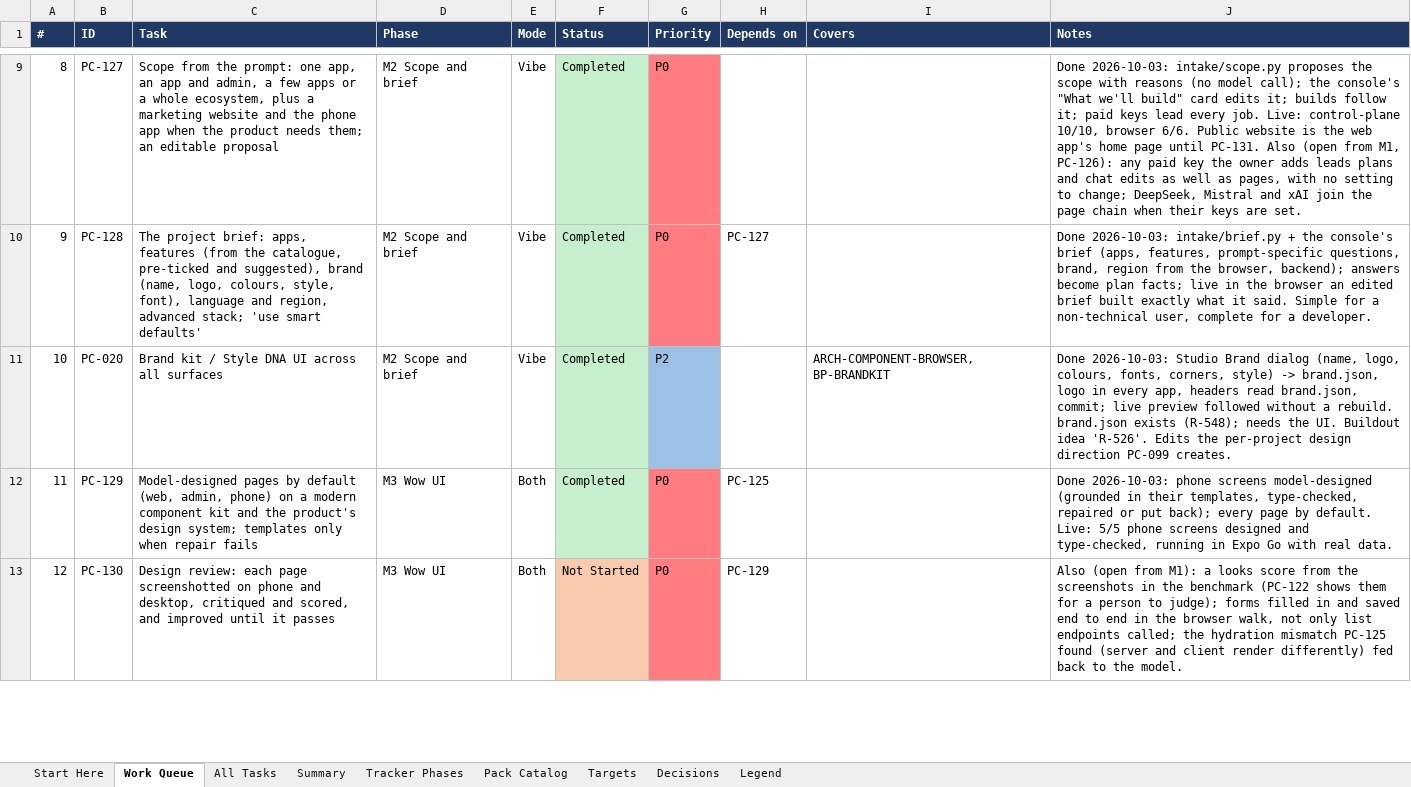
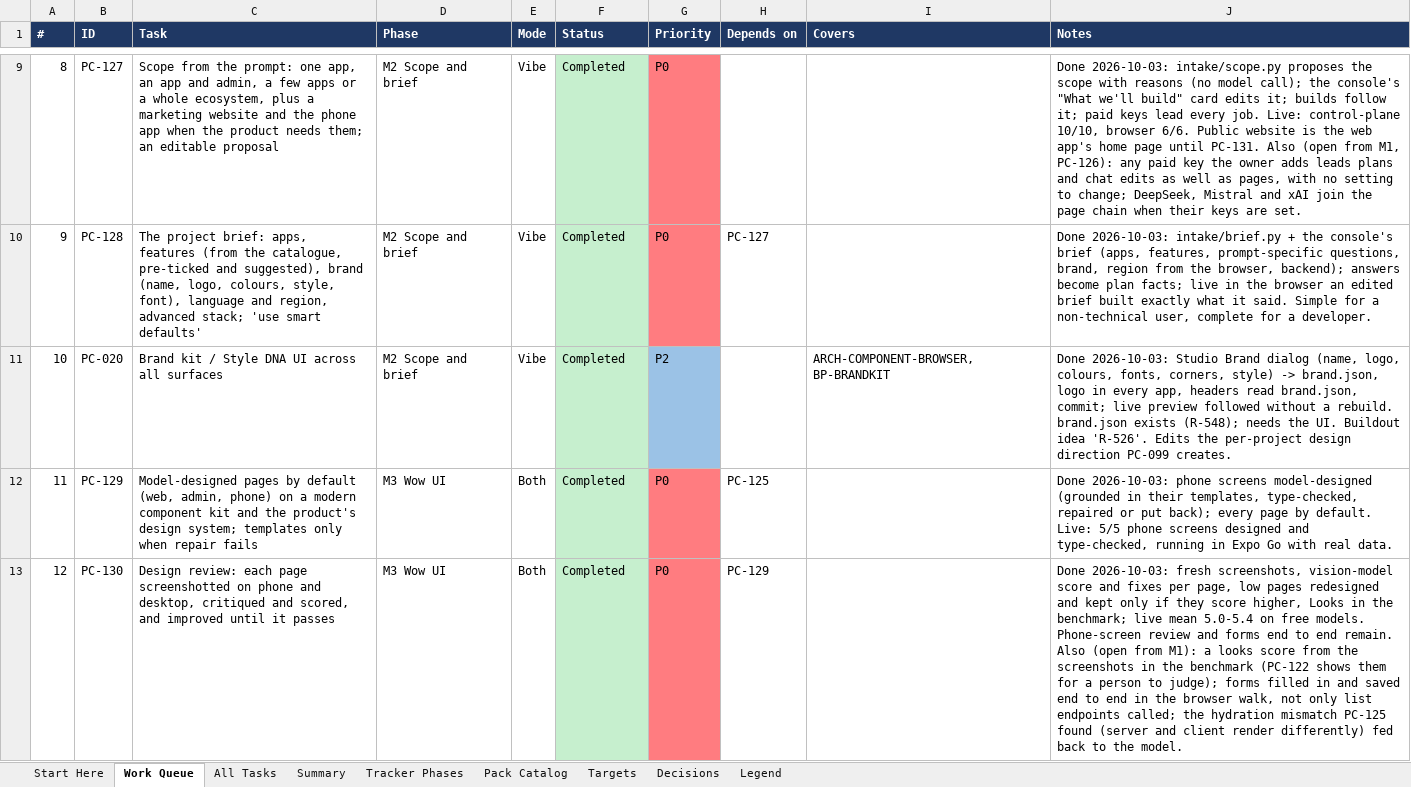
Before and after one commit to sanjeetji/OmniStackAi, an Excel workbook: R_&_D/Platform_Completion/OmniStackAI_Master_Tasks.xlsx, sheet Work Queue, drawn as a sheet; only a part is shown, gaps mark what is left out; values as stored, in another font and other column widths than the file's, no borders; the diff covers the shown part only; the diff names each change by its address in the sheet, - before the commit and + after, or states it on an @@ line.

```diff
--- a/R_&_D/Platform_Completion/OmniStackAI_Master_Tasks.xlsx (sheet Work Queue)
+++ b/R_&_D/Platform_Completion/OmniStackAI_Master_Tasks.xlsx (sheet Work Queue)
-F13 (Status): Not Started
+F13 (Status): Completed
-F13 fill: #F8CBAD
+F13 fill: #C6EFCE
-J13 (Notes): Also (open…
+J13 (Notes): Done 2026-10-03: fresh screenshots, vision-model score and fixes per page, low pages redesigned and kept only if they score higher, Looks in the benchmark; live mean 5.0-5.4 on free models. Phone-screen review and forms end to end remain. Also (open…
```
Also changed, not shown: 1 edited cell elsewhere in this sheet, sheet All Tasks, sheet Summary, 25 other files.
